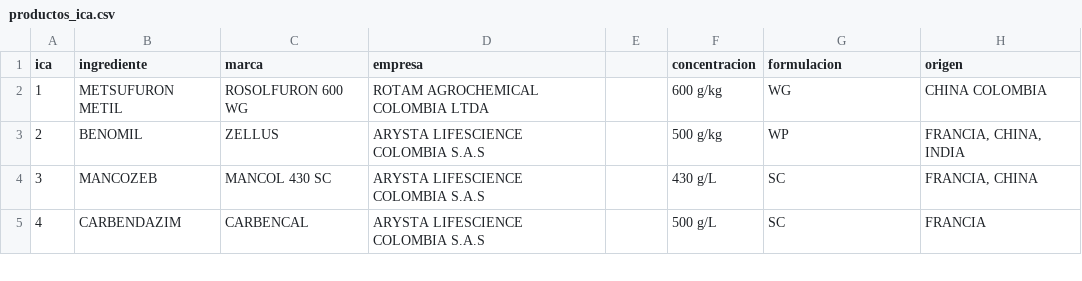
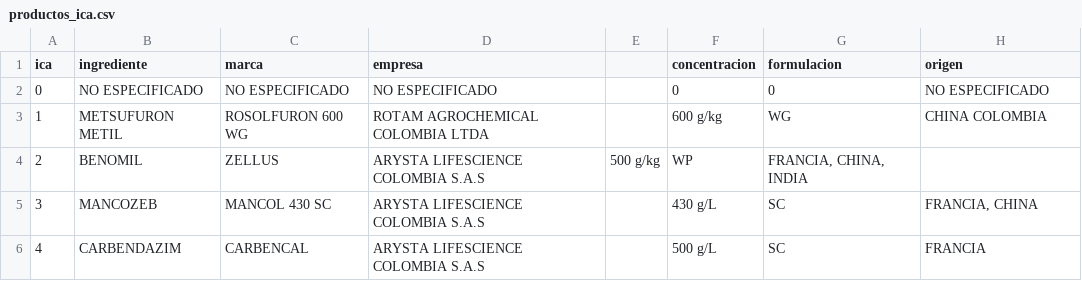
Before and after one commit to migueldaguirre/AVMonitor, a CSV file: lib/seeds/productos_ica.csv, drawn as a sheet; only a part is shown.

```diff
--- a/lib/seeds/productos_ica.csv
+++ b/lib/seeds/productos_ica.csv
@@ -1,4 +1,5 @@
 ica,ingrediente,marca,empresa,,concentracion,formulacion,origen
+0,NO ESPECIFICADO,NO ESPECIFICADO,NO ESPECIFICADO,,0,0,NO ESPECIFICADO
 1,METSUFURON METIL,ROSOLFURON 600 WG,ROTAM  AGROCHEMICAL COLOMBIA LTDA,,600 g/kg,WG,CHINA COLOMBIA
-2,BENOMIL,ZELLUS ,ARYSTA LIFESCIENCE COLOMBIA S.A.S,,500 g/kg,WP,"FRANCIA, CHINA, INDIA"
+2,BENOMIL,ZELLUS ,ARYSTA LIFESCIENCE COLOMBIA S.A.S,500 g/kg,WP,"FRANCIA, CHINA, INDIA"
 3,MANCOZEB,MANCOL  430 SC,ARYSTA LIFESCIENCE COLOMBIA S.A.S,,430 g/L,SC,"FRANCIA, CHINA"
```
Also changed, not shown: 4 other files.
